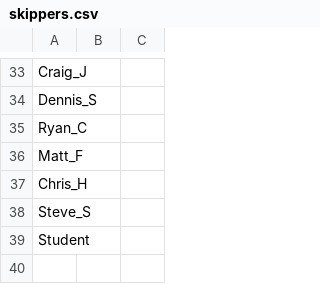
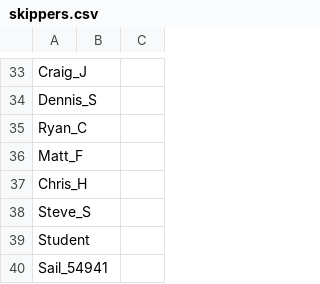
Before and after one commit to cessnao3/PortsmouthRaceCalc, a CSV file: input/skippers.csv, drawn as a sheet; only a part is shown, gaps mark what is left out; the diff names each change by its address in the sheet, - before the commit and + after, or states it on an @@ line.

```diff
--- a/input/skippers.csv
+++ b/input/skippers.csv
+row 40: Sail_54941
```
Also changed, not shown: 1 other file.
